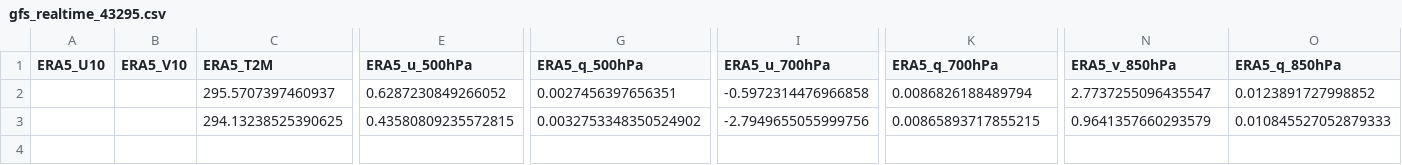
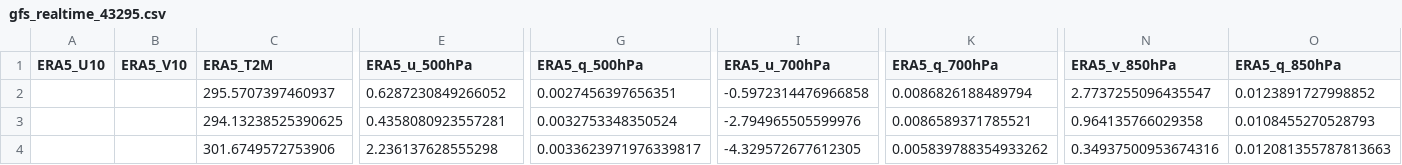
Before and after one commit to Aprameya05/CSIR-Thunderstorm-Bengaluru, a CSV file: data/gfs_realtime_43295.csv, drawn as a sheet; only a part is shown, gaps mark what is left out; rows hold the shown columns only; the diff names each change by its address in the sheet, - before the commit and + after, or states it on an @@ line.

```diff
--- a/data/gfs_realtime_43295.csv
+++ b/data/gfs_realtime_43295.csv
-E3 (ERA5_u_500hPa): 0.43580809235572815
+E3 (ERA5_u_500hPa): 0.4358080923557281
-G3 (ERA5_q_500hPa): 0.0032753348350524902
+G3 (ERA5_q_500hPa): 0.0032753348350524
-I3 (ERA5_u_700hPa): -2.7949655055999756
+I3 (ERA5_u_700hPa): -2.794965505599976
-K3 (ERA5_q_700hPa): 0.00865893717855215
+K3 (ERA5_q_700hPa): 0.0086589371785521
-N3 (ERA5_v_850hPa): 0.9641357660293579
+N3 (ERA5_v_850hPa): 0.964135766029358
-O3 (ERA5_q_850hPa): 0.010845527052879333
+O3 (ERA5_q_850hPa): 0.0108455270528793
+row 4:  |  | 301.6749572753906 | 2.236137628555298 | 0.0033623971976339817 | -4.329572677612305 | 0.005839788354933262 | 0.34937500953674316 | 0.012081355787813663
```
Also changed, not shown: data/forecast_log.csv, data/upperair_realtime_43295.csv, 7 other files.
